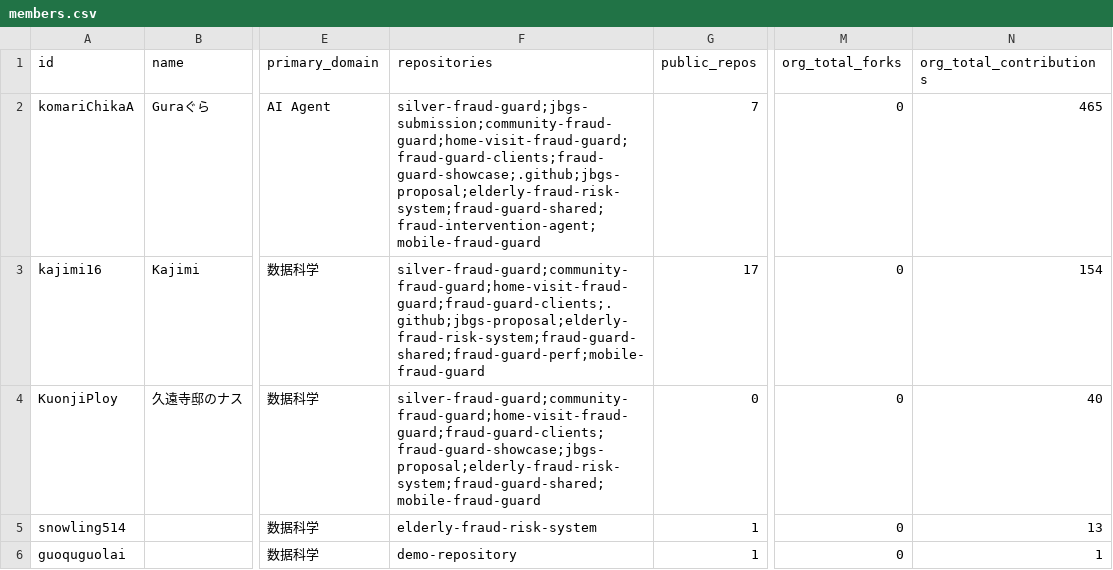
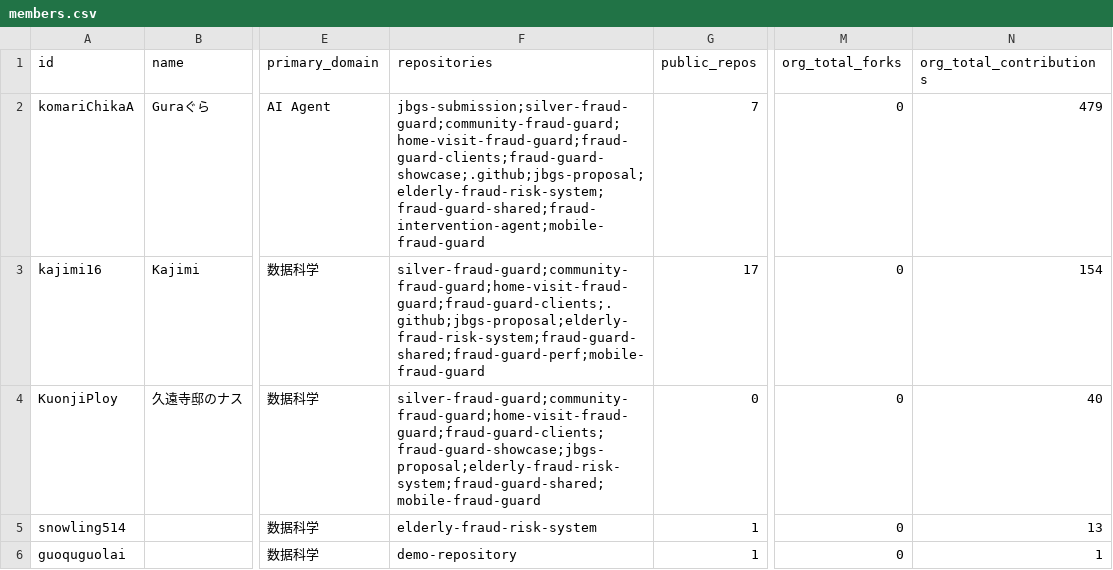
Before and after one commit to kajimi16/members-visualization, a CSV file: docs/public/data/members.csv, drawn as a sheet; only a part is shown, gaps mark what is left out; the diff names each change by its address in the sheet, - before the commit and + after, or states it on an @@ line.

```diff
--- a/docs/public/data/members.csv
+++ b/docs/public/data/members.csv
-F2 (repositories): silver-fraud-guard;jbgs-submission;community-fraud-guard;home-visit-fraud-guard;fraud-guard-clients;fraud-guard-showcase;.github;jbgs-proposal;elderly-fraud-risk-system;fraud-guard-shared;fraud-intervention-agent;mobile-fraud-guard
+F2 (repositories): jbgs-submission;silver-fraud-guard;community-fraud-guard;home-visit-fraud-guard;fraud-guard-clients;fraud-guard-showcase;.github;jbgs-proposal;elderly-fraud-risk-system;fraud-guard-shared;fraud-intervention-agent;mobile-fraud-guard
-N2 (org_total_contributions): 465
+N2 (org_total_contributions): 479
```
Also changed, not shown: 6 other files.
